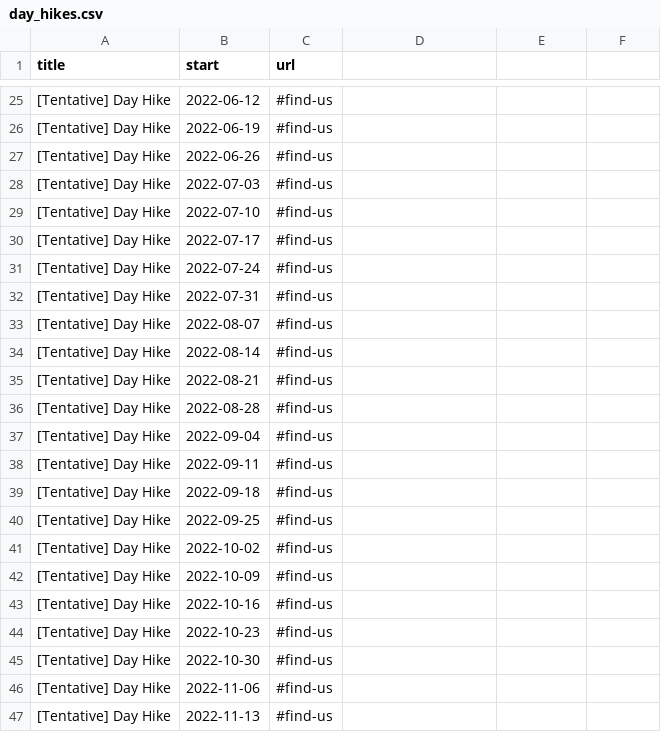
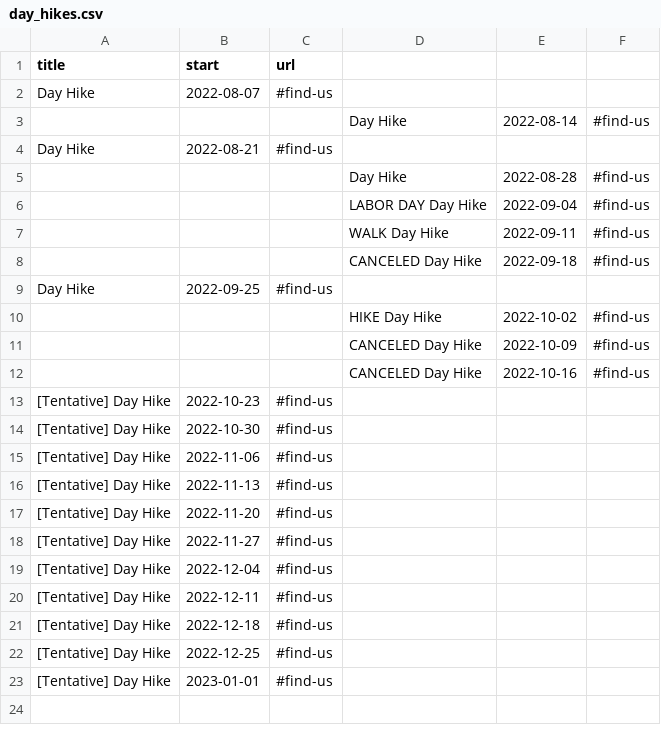
Before and after one commit to trailsangha/trailsangha.github.io, a CSV file: _data/events/day_hikes.csv, drawn as a sheet; only a part is shown, gaps mark what is left out; the shorter side is filled out with more unchanged rows; the diff covers the shown part only.

```diff
--- a/_data/events/day_hikes.csv
+++ b/_data/events/day_hikes.csv
@@ -25,20 +2,12 @@ title,start,url
-[Tentative] Day Hike,2022-06-12,#find-us
-[Tentative] Day Hike,2022-06-19,#find-us
-[Tentative] Day Hike,2022-06-26,#find-us
-[Tentative] Day Hike,2022-07-03,#find-us
-[Tentative] Day Hike,2022-07-10,#find-us
-[Tentative] Day Hike,2022-07-17,#find-us
-[Tentative] Day Hike,2022-07-24,#find-us
-[Tentative] Day Hike,2022-07-31,#find-us
-[Tentative] Day Hike,2022-08-07,#find-us
-[Tentative] Day Hike,2022-08-14,#find-us
-[Tentative] Day Hike,2022-08-21,#find-us
-[Tentative] Day Hike,2022-08-28,#find-us
-[Tentative] Day Hike,2022-09-04,#find-us
-[Tentative] Day Hike,2022-09-11,#find-us
-[Tentative] Day Hike,2022-09-18,#find-us
-[Tentative] Day Hike,2022-09-25,#find-us
-[Tentative] Day Hike,2022-10-02,#find-us
-[Tentative] Day Hike,2022-10-09,#find-us
-[Tentative] Day Hike,2022-10-16,#find-us
+Day Hike,2022-08-07,#find-us
+,,,Day Hike,2022-08-14,#find-us
+Day Hike,2022-08-21,#find-us
+,,,Day Hike,2022-08-28,#find-us
+,,,LABOR DAY Day Hike,2022-09-04,#find-us
+,,,WALK Day Hike,2022-09-11,#find-us
+,,,CANCELED Day Hike,2022-09-18,#find-us
+Day Hike,2022-09-25,#find-us
+,,,HIKE Day Hike,2022-10-02,#find-us
+,,,CANCELED Day Hike,2022-10-09,#find-us
+,,,CANCELED Day Hike,2022-10-16,#find-us
 [Tentative] Day Hike,2022-10-23,#find-us
```
Also changed, not shown: 23 removed rows elsewhere in this file, _data/events/long_walks.csv, _data/events/short_walks.csv, 2 other files.
